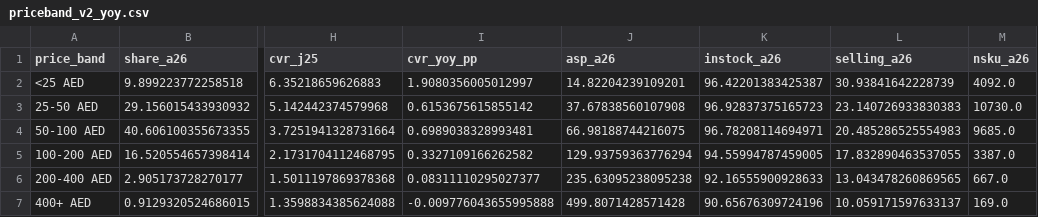
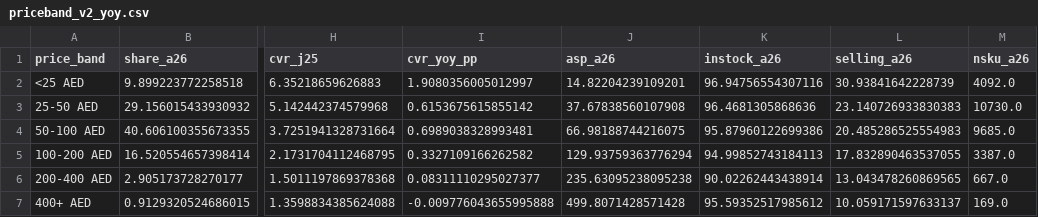
Before and after one commit to kashish11-lgtm/Kashish-Storage-Dashboard-View, a CSV file: analysis/priceband_v2_yoy.csv, drawn as a sheet; only a part is shown, gaps mark what is left out; the diff names each change by its address in the sheet, - before the commit and + after, or states it on an @@ line.

```diff
--- a/analysis/priceband_v2_yoy.csv
+++ b/analysis/priceband_v2_yoy.csv
-K2 (instock_a26): 96.42201383425387
+K2 (instock_a26): 96.94756554307116
-K3 (instock_a26): 96.92837375165723
+K3 (instock_a26): 96.4681305868636
-K4 (instock_a26): 96.78208114694971
+K4 (instock_a26): 95.87960122699386
-K5 (instock_a26): 94.55994787459005
+K5 (instock_a26): 94.99852743184113
-K6 (instock_a26): 92.16555900928633
+K6 (instock_a26): 90.02262443438914
-K7 (instock_a26): 90.65676309724196
+K7 (instock_a26): 95.59352517985612
```
Also changed, not shown: analysis/bizmodel_table.csv, analysis/subcategory_table_v2_yoy.csv, 15 other files.
